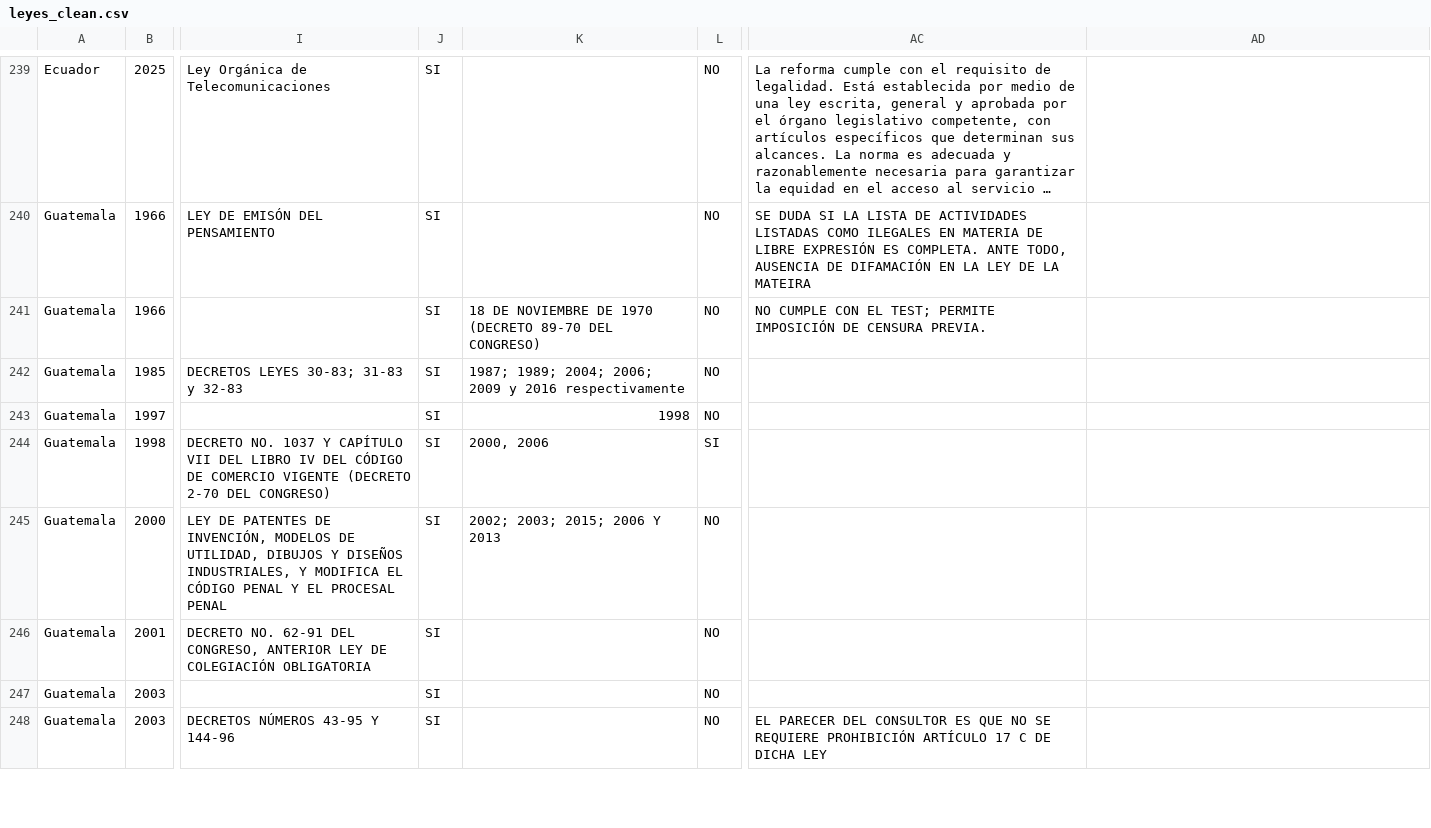
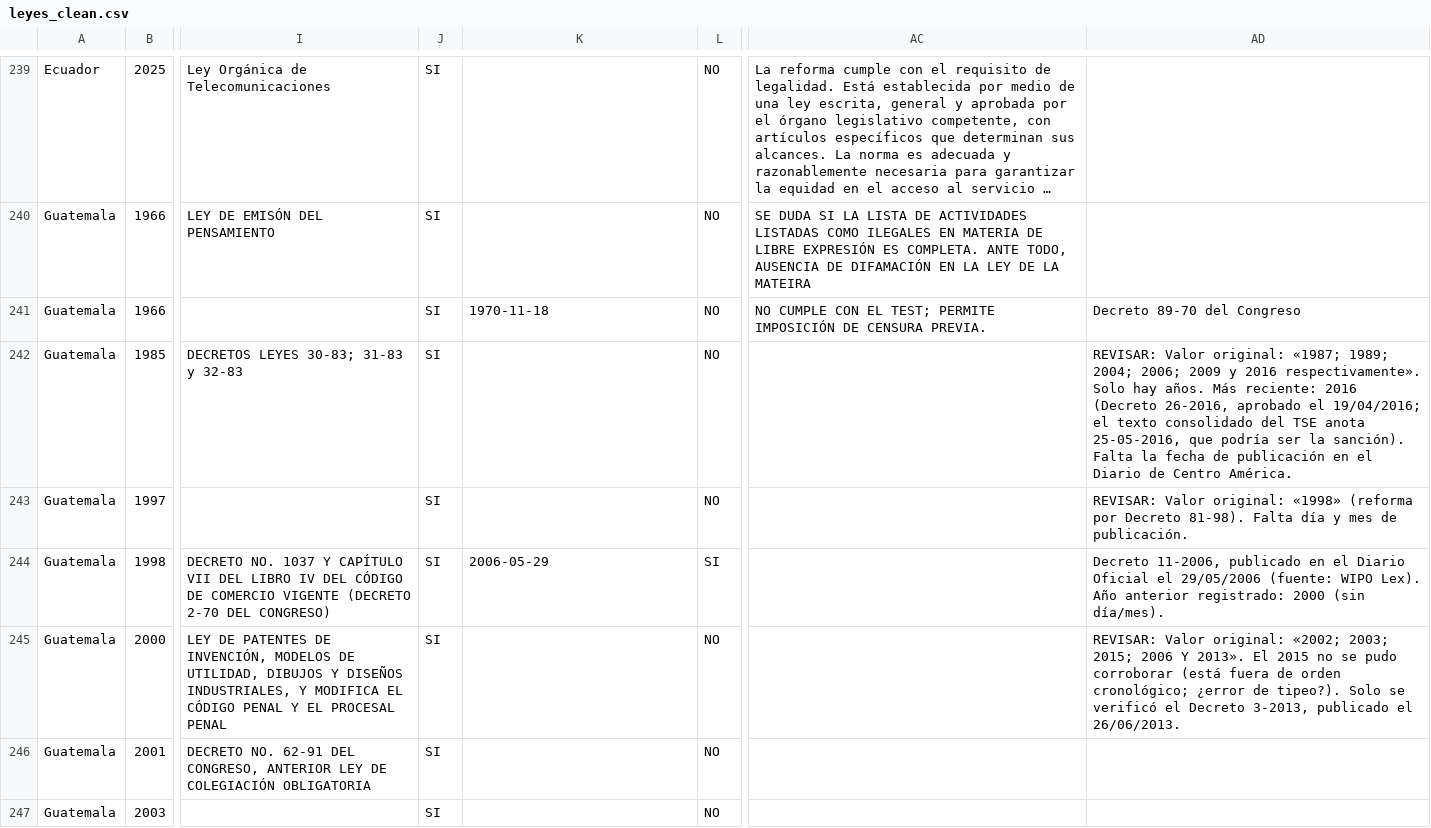
Before and after one commit to CELEdigital/celedigital.github.io, a CSV file: static/data/leyes_clean.csv, drawn as a sheet; only a part is shown, gaps mark what is left out; the shorter side is filled out with more unchanged rows; long unchanged cells end in …; the diff covers the shown part only; the diff names each change by its address in the sheet, - before the commit and + after, or states it on an @@ line.

```diff
--- a/static/data/leyes_clean.csv
+++ b/static/data/leyes_clean.csv
-K241: 18 DE NOVIEMBRE DE 1970 (DECRETO 89-70 DEL CONGRESO)
+K241: 1970-11-18
-AD241: (empty)
+AD241: Decreto 89-70 del Congreso
-K242: 1987; 1989; 2004; 2006; 2009 y 2016 respectivamente
+K242: (empty)
-AD242: (empty)
+AD242: REVISAR: Valor original: «1987; 1989; 2004; 2006; 2009 y 2016 respectivamente». Solo hay años. Más reciente: 2016 (Decreto 26-2016, aprobado el 19/04/2016; el texto consolidado del TSE anota 25-05-2016, que podría ser la sanción). Falta la fecha de publicación en el Diario de Centro América.
-K243: 1998
+K243: (empty)
-AD243: (empty)
+AD243: REVISAR: Valor original: «1998» (reforma por Decreto 81-98). Falta día y mes de publicación.
-K244: 2000, 2006
+K244: 2006-05-29
-AD244: (empty)
+AD244: Decreto 11-2006, publicado en el Diario Oficial el 29/05/2006 (fuente: WIPO Lex). Año anterior registrado: 2000 (sin día/mes).
-K245: 2002; 2003; 2015; 2006 Y 2013
+K245: (empty)
-AD245: (empty)
+AD245: REVISAR: Valor original: «2002; 2003; 2015; 2006 Y 2013». El 2015 no se pudo corroborar (está fuera de orden cronológico; ¿error de tipeo?). Solo se verificó el Decreto 3-2013, publicado el 26/06/2013.
```
Also changed, not shown: 29 edited cells elsewhere in this file, 5 other files.
